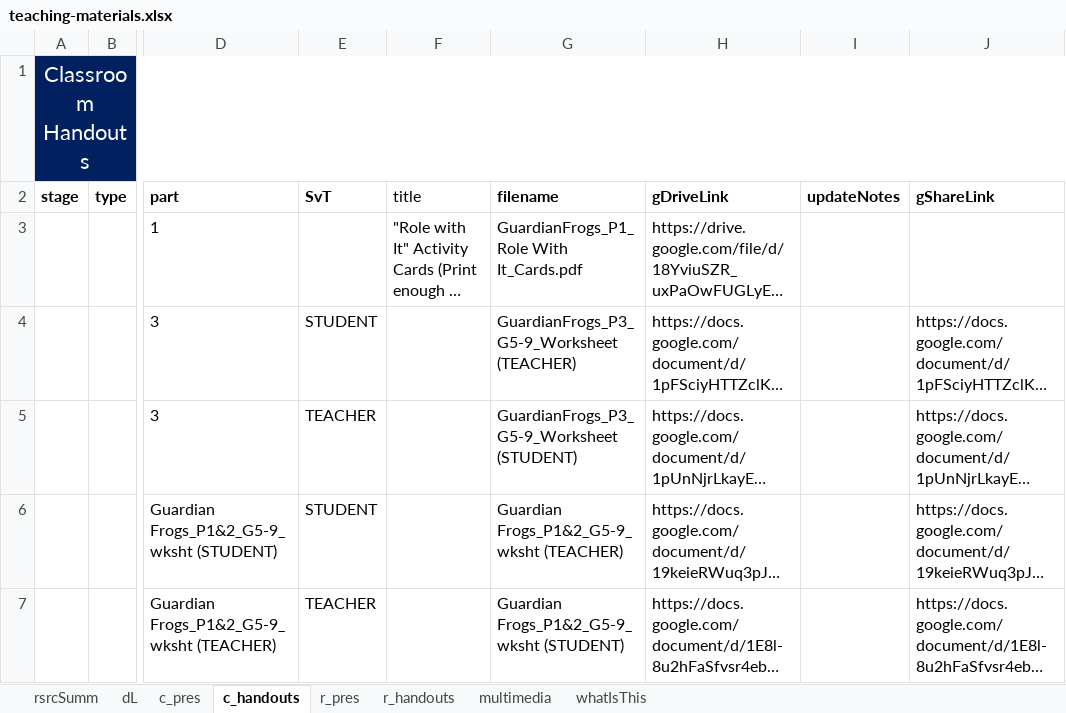
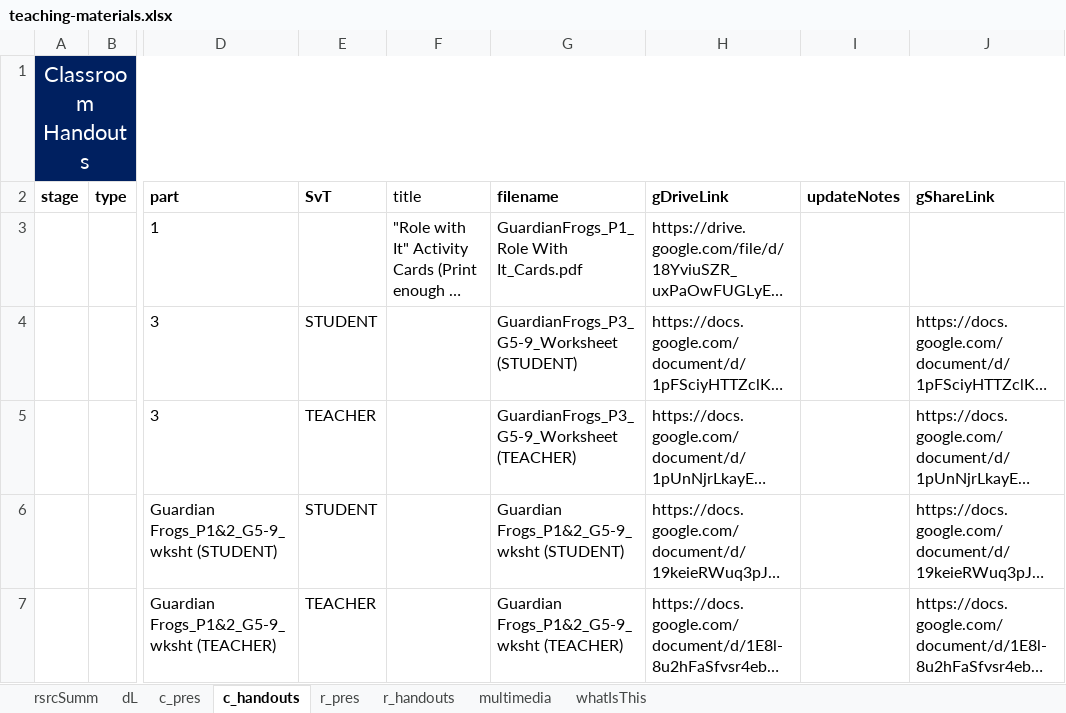
Before and after one commit to galacticpolymath/TEST, an Excel workbook: meta/teaching-materials.xlsx, sheet c_handouts, drawn as a sheet; only a part is shown, gaps mark what is left out; long unchanged cells end in …; values as stored, in another font and other column widths than the file's, no borders; conditional formats not drawn; the diff names each change by its address in the sheet, - before the commit and + after, or states it on an @@ line.

```diff
--- a/meta/teaching-materials.xlsx (sheet c_handouts)
+++ b/meta/teaching-materials.xlsx (sheet c_handouts)
-G4 (filename): GuardianFrogs_P3_G5-9_Worksheet (TEACHER)
+G4 (filename): GuardianFrogs_P3_G5-9_Worksheet (STUDENT)
-G5 (filename): GuardianFrogs_P3_G5-9_Worksheet (STUDENT)
+G5 (filename): GuardianFrogs_P3_G5-9_Worksheet (TEACHER)
-G6 (filename): Guardian Frogs_P1&2_G5-9_wksht (TEACHER)
+G6 (filename): Guardian Frogs_P1&2_G5-9_wksht (STUDENT)
-G7 (filename): Guardian Frogs_P1&2_G5-9_wksht (STUDENT)
+G7 (filename): Guardian Frogs_P1&2_G5-9_wksht (TEACHER)
```
Also changed, not shown: 8 other files.
